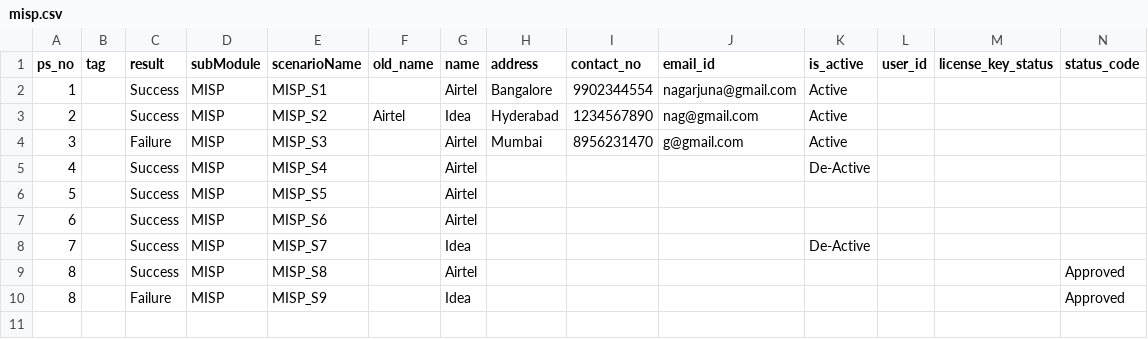
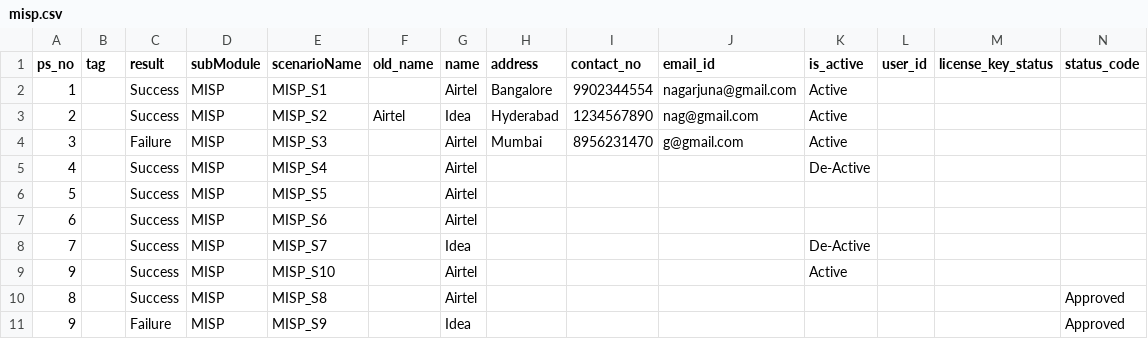
Before and after one commit to NagarjunaKuchi/ivv-parent, a CSV file: ivv-orchestrator/local/misp.csv, drawn as a sheet.

```diff
--- a/ivv-orchestrator/local/misp.csv
+++ b/ivv-orchestrator/local/misp.csv
@@ -8,3 +8,4 @@ ps_no,tag,result,subModule,scenarioName,old_name,name,address,contact_no,email_i
 7,,Success,MISP,MISP_S7,,Idea,,,,De-Active,,,
+9,,Success,MISP,MISP_S10,,Airtel,,,,Active,,,
 8,,Success,MISP,MISP_S8,,Airtel,,,,,,,Approved
-8,,Failure,MISP,MISP_S9,,Idea,,,,,,,Approved
+9,,Failure,MISP,MISP_S9,,Idea,,,,,,,Approved
```
Also changed, not shown: ivv-orchestrator/local/PmpScenarioSheet.csv, 1 other file.
